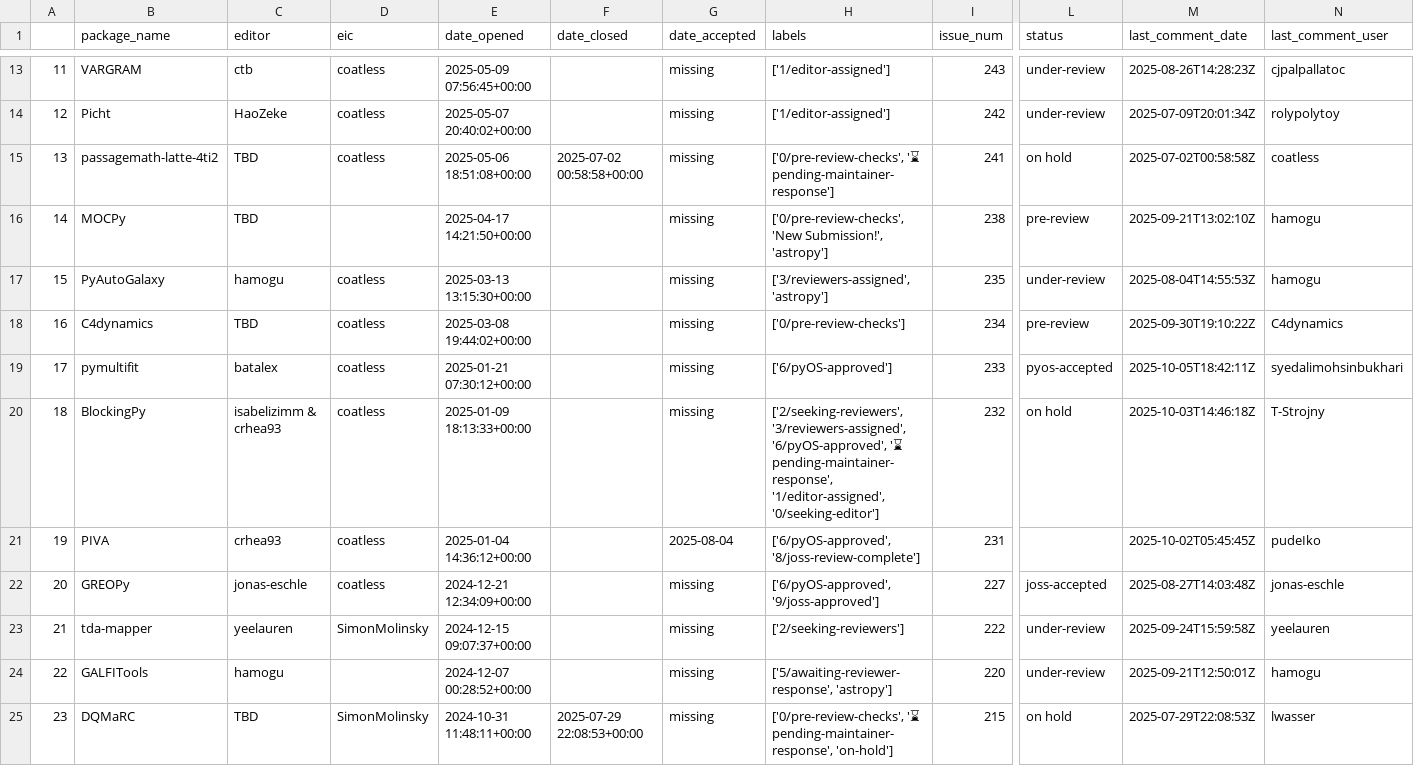
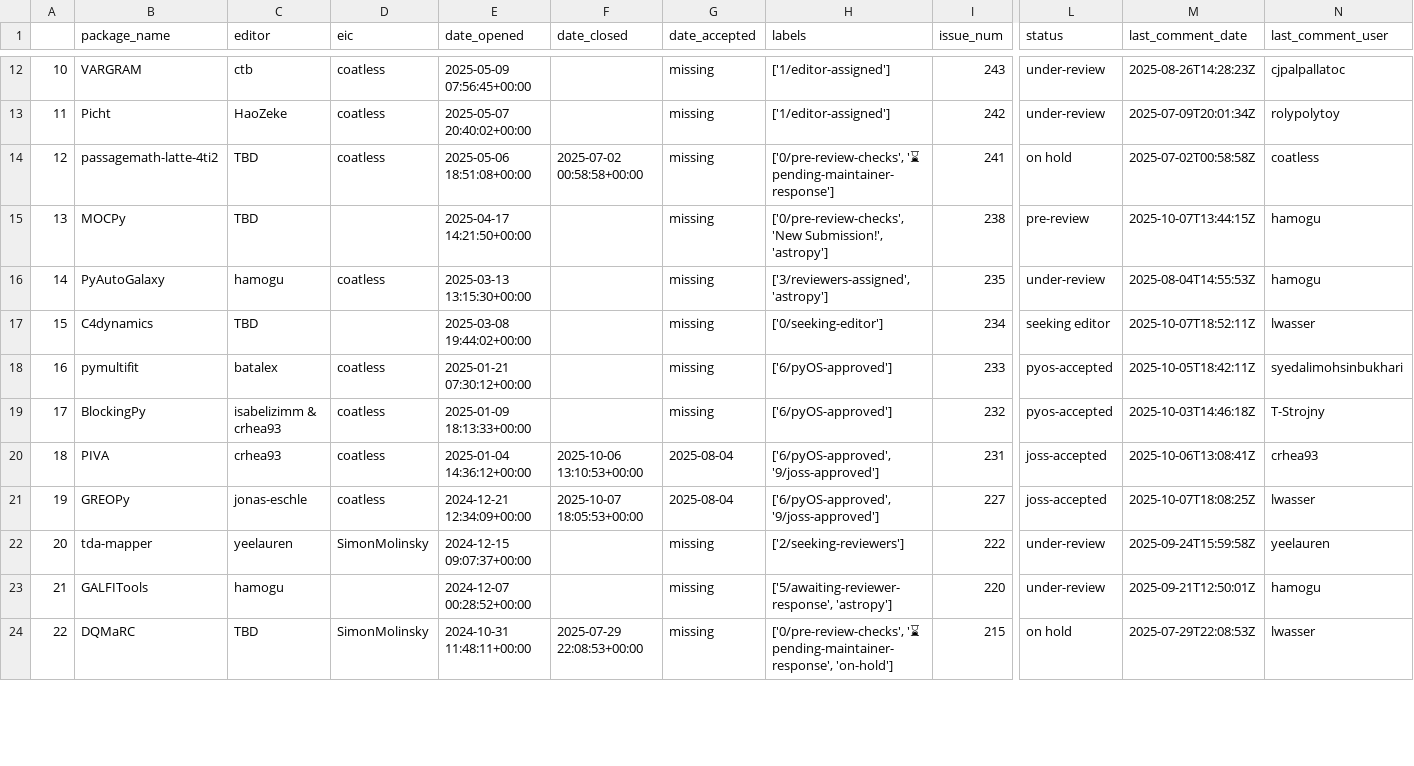
Before and after one commit to pyOpenSci/metrics, a CSV file: _data/review_submissions.csv, drawn as a sheet; only a part is shown, gaps mark what is left out; addresses are those after the commit; the diff covers the shown part only; the diff names each change by its address in the sheet, - before the commit and + after, or states it on an @@ line.

```diff
--- a/_data/review_submissions.csv
+++ b/_data/review_submissions.csv
@@ column A renumbered from row 8 down @@
-M15 (last_comment_date): 2025-09-21T13:02:10Z
+M15 (last_comment_date): 2025-10-07T13:44:15Z
-D17 (eic): coatless
+D17 (eic): (empty)
-H17 (labels): ['0/pre-review-checks']
+H17 (labels): ['0/seeking-editor']
-L17 (status): pre-review
+L17 (status): seeking editor
-M17 (last_comment_date): 2025-09-30T19:10:22Z
+M17 (last_comment_date): 2025-10-07T18:52:11Z
-N17 (last_comment_user): C4dynamics
+N17 (last_comment_user): lwasser
-H19 (labels): ['2/seeking-reviewers', '3/reviewers-assigned', '6/pyOS-approved', '⌛ pending-maintainer-response', '1/editor-assigned', '0/seeking-editor']
+H19 (labels): ['6/pyOS-approved']
-L19 (status): on hold
+L19 (status): pyos-accepted
-F20 (date_closed): (empty)
+F20 (date_closed): 2025-10-06 13:10:53+00:00
-H20 (labels): ['6/pyOS-approved', '8/joss-review-complete']
+H20 (labels): ['6/pyOS-approved', '9/joss-approved']
-L20 (status): (empty)
+L20 (status): joss-accepted
-M20 (last_comment_date): 2025-10-02T05:45:45Z
+M20 (last_comment_date): 2025-10-06T13:08:41Z
-N20 (last_comment_user): pudeIko
+N20 (last_comment_user): crhea93
-F21 (date_closed): (empty)
+F21 (date_closed): 2025-10-07 18:05:53+00:00
-G21 (date_accepted): missing
+G21 (date_accepted): 2025-08-04
-M21 (last_comment_date): 2025-08-27T14:03:48Z
+M21 (last_comment_date): 2025-10-07T18:08:25Z
-N21 (last_comment_user): jonas-eschle
+N21 (last_comment_user): lwasser
```
Also changed, not shown: 1 removed row and 12 edited cells elsewhere in this file, _data/2025_all_issues_prs.csv, _data/review_presubmissions.csv.
